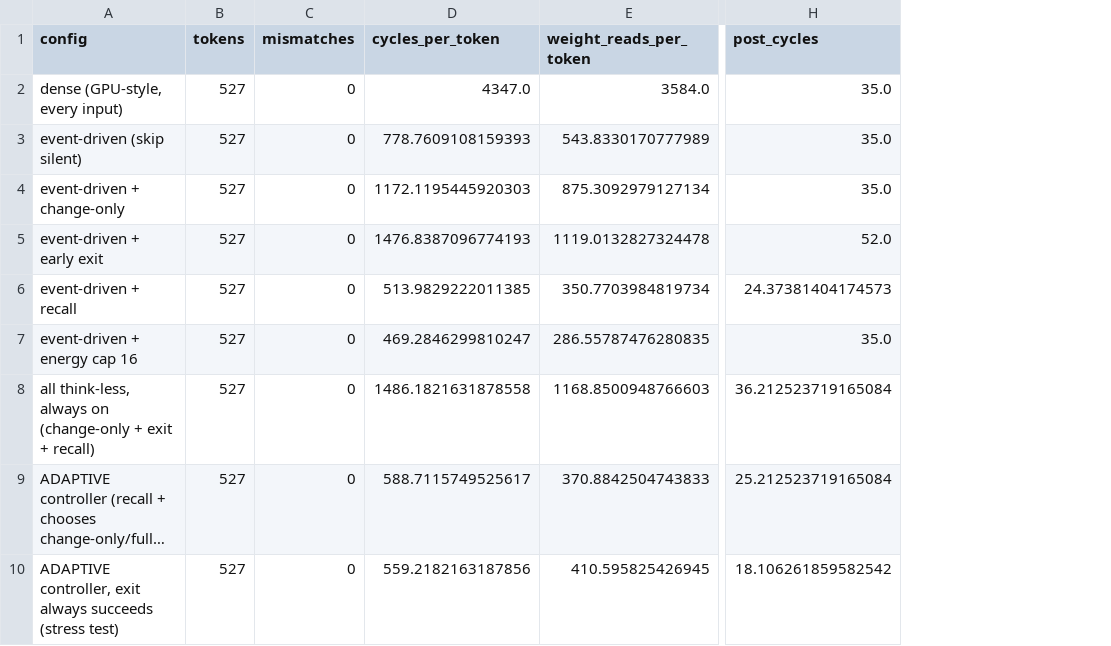
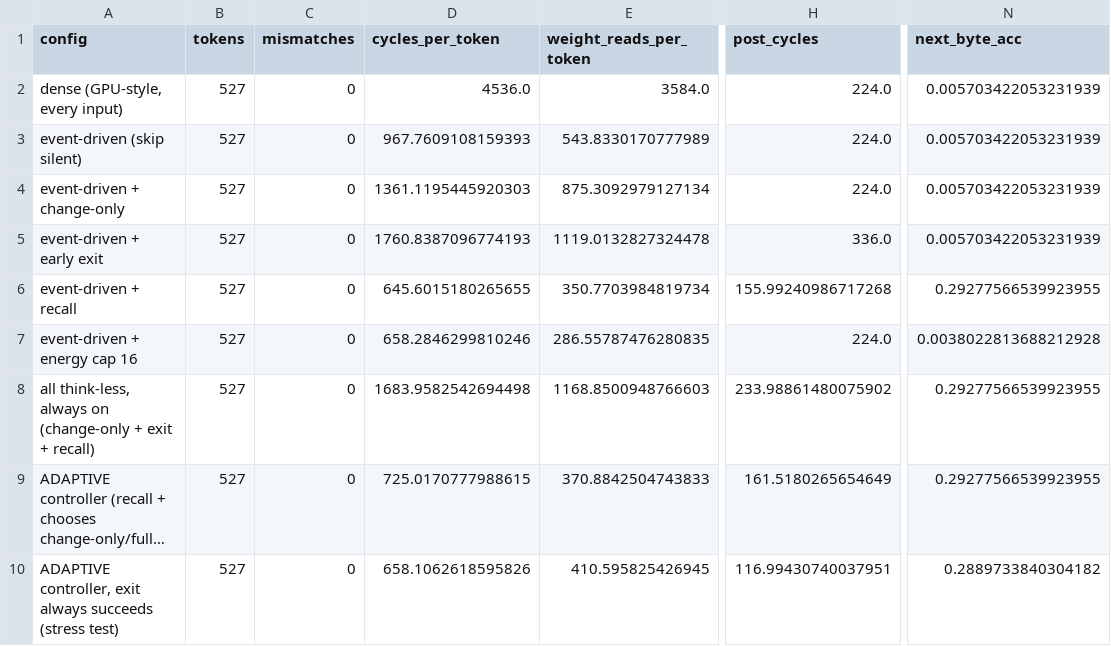
Before and after one commit to kurosaki11op-art/gpu2.0, a CSV file: hw/results/sim_results.csv, drawn as a sheet; only a part is shown, gaps mark what is left out; long unchanged cells end in …; the diff names each change by its address in the sheet, - before the commit and + after, or states it on an @@ line.

```diff
--- a/hw/results/sim_results.csv
+++ b/hw/results/sim_results.csv
+column N (next_byte_acc), rows 2-10: 0.005703422053231939 | 0.005703422053231939 | 0.005703422053231939 | 0.005703422053231939 | 0.29277566539923955 | 0.0038022813688212928 | 0.29277566539923955 | 0.29277566539923955 | 0.2889733840304182
-D2 (cycles_per_token): 4347.0
+D2 (cycles_per_token): 4536.0
-H2:H4 (post_cycles): 35.0
+H2:H4 (post_cycles): 224.0
-D3 (cycles_per_token): 778.7609108159393
+D3 (cycles_per_token): 967.7609108159393
-D4 (cycles_per_token): 1172.1195445920303
+D4 (cycles_per_token): 1361.1195445920303
-D5 (cycles_per_token): 1476.8387096774193
+D5 (cycles_per_token): 1760.8387096774193
-H5 (post_cycles): 52.0
+H5 (post_cycles): 336.0
-D6 (cycles_per_token): 513.9829222011385
+D6 (cycles_per_token): 645.6015180265655
-H6 (post_cycles): 24.37381404174573
+H6 (post_cycles): 155.99240986717268
-D7 (cycles_per_token): 469.2846299810247
+D7 (cycles_per_token): 658.2846299810246
-H7 (post_cycles): 35.0
+H7 (post_cycles): 224.0
-D8 (cycles_per_token): 1486.1821631878558
+D8 (cycles_per_token): 1683.9582542694498
-H8 (post_cycles): 36.212523719165084
+H8 (post_cycles): 233.98861480075902
-D9 (cycles_per_token): 588.7115749525617
+D9 (cycles_per_token): 725.0170777988615
-H9 (post_cycles): 25.212523719165084
+H9 (post_cycles): 161.5180265654649
-D10 (cycles_per_token): 559.2182163187856
+D10 (cycles_per_token): 658.1062618595826
-H10 (post_cycles): 18.106261859582542
+H10 (post_cycles): 116.99430740037951
```
Also changed, not shown: 25 other files.
